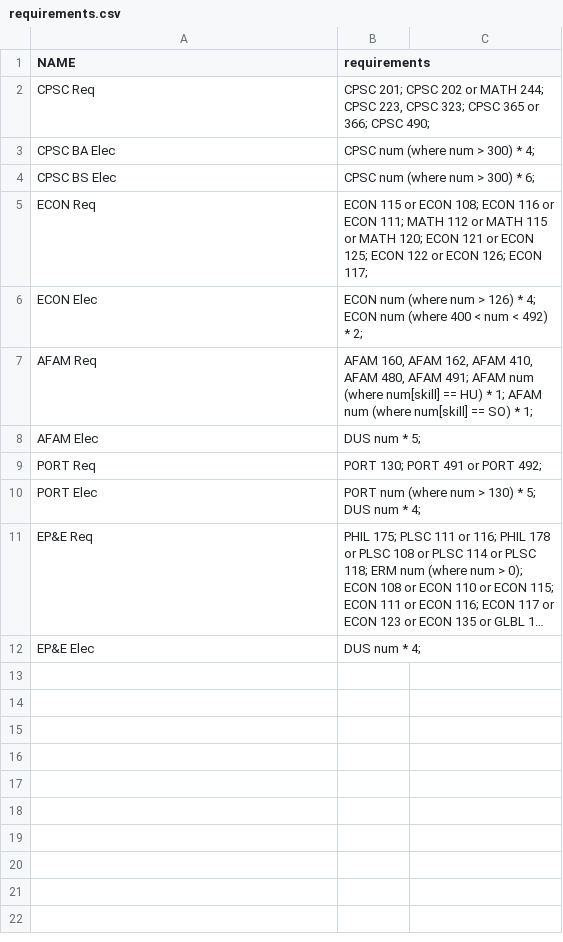
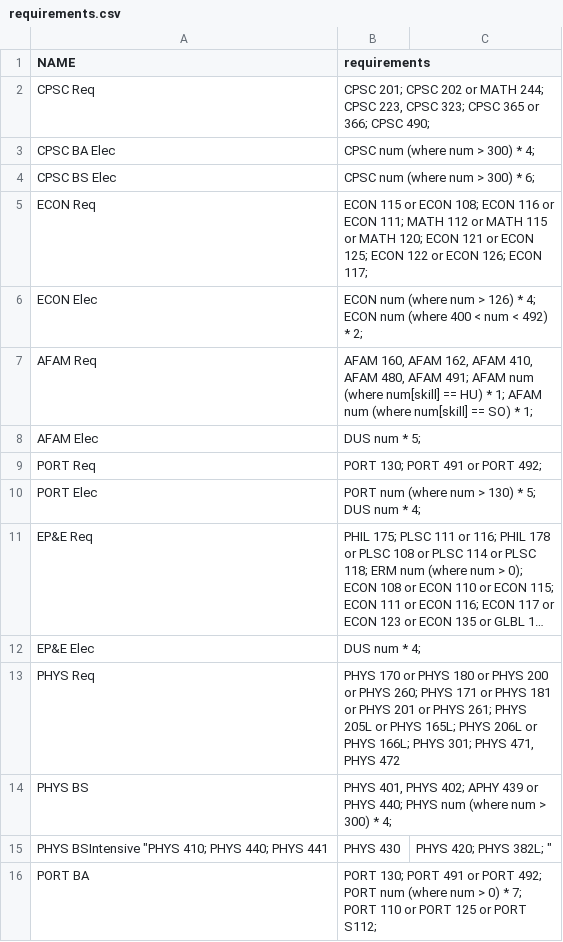
Before and after one commit to Wilfordabird/MajorMonkey, a CSV file: requirements.csv, drawn as a sheet; long unchanged cells end in …; the diff names each change by its address in the sheet, - before the commit and + after, or states it on an @@ line.

Commit message:
Update requirements.csv

```diff
--- a/requirements.csv
+++ b/requirements.csv
+row 13: PHYS Req | PHYS 170 or PHYS 180 or PHYS 200 or PHYS 260; PHYS 171 or PHYS 181 or PHYS 201 or PHYS 261; PHYS 205L or PHYS 165L; PHYS 206L or PHYS 166L; PHYS 301; PHYS 471, PHYS 472
+row 14: PHYS BS | PHYS 401, PHYS 402; APHY 439 or PHYS 440; PHYS num (where num > 300) * 4;
+row 15: PHYS BSIntensive "PHYS 410; PHYS 440; PHYS 441 | PHYS 430 | PHYS 420; PHYS 382L; "
+row 16: PORT BA | PORT 130; PORT 491 or PORT 492; PORT num (where num > 0) * 7; PORT 110 or PORT 125 or PORT S112;
```
